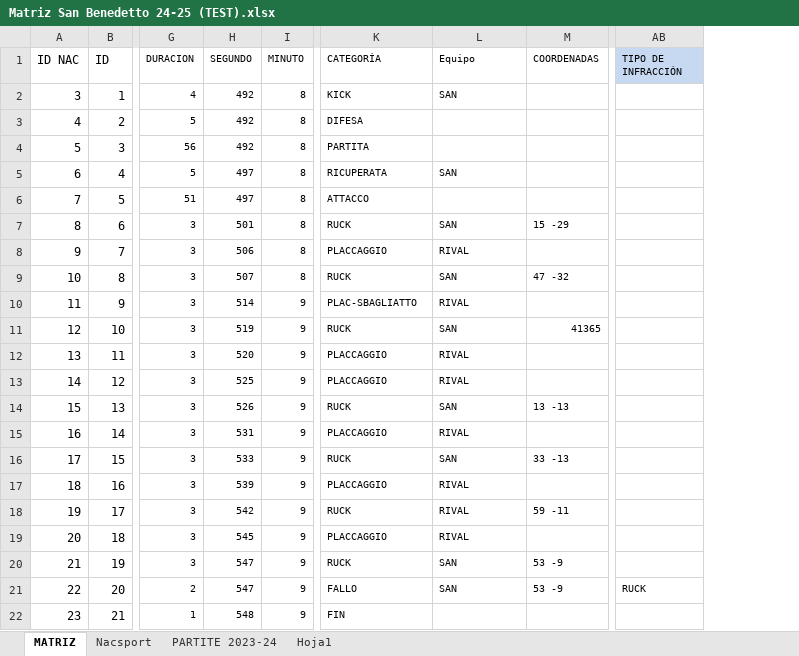
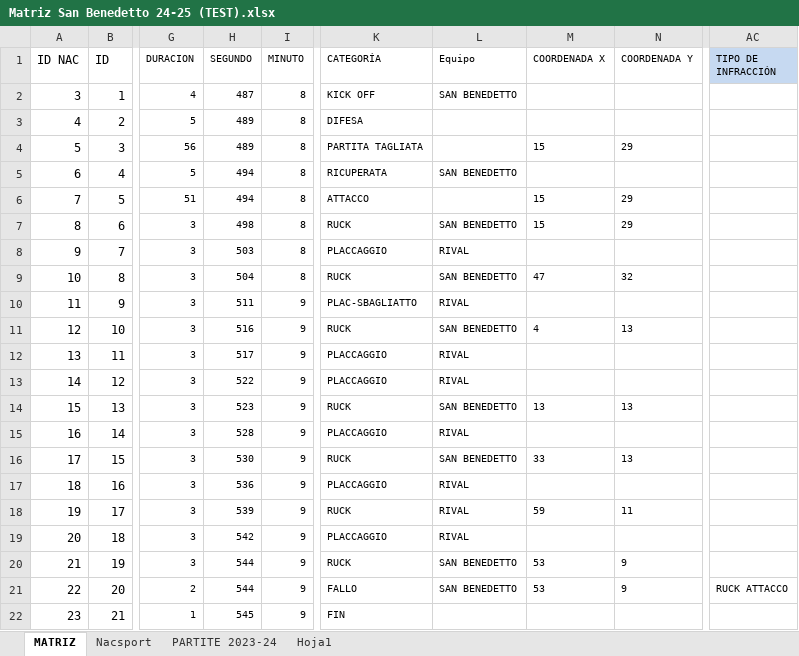
Before and after one commit to agustinnadalich/VideoAnalysis, an Excel workbook: frontend/public/Matriz San Benedetto 24-25 (TEST).xlsx, sheet MATRIZ, drawn as a sheet; only a part is shown, gaps mark what is left out; values as stored, in another font and other column widths than the file's, no borders; 1 other sheet too large or unreadable and not compared; removed rows and columns are numbered as before the commit, all else as after; the diff covers the shown part only; the diff names each change by its address in the sheet, - before the commit and + after, or states it on an @@ line.

```diff
--- a/frontend/public/Matriz San Benedetto 24-25 (TEST).xlsx (sheet MATRIZ)
+++ b/frontend/public/Matriz San Benedetto 24-25 (TEST).xlsx (sheet MATRIZ)
-column M (COORDENADAS), rows 7-21: 15 -29 |  | 47 -32 |  | 41365 |  |  | 13 -13 |  | 33 -13 |  | 59 -11 |  | 53 -9 | 53 -9
+column M (COORDENADA X), rows 4-21: 15 |  | 15 | 15 |  | 47 |  | 4 |  |  | 13 |  | 33 |  | 59 |  | 53 | 53
+column N (COORDENADA Y), rows 4-21: 29 |  | 29 | 29 |  | 32 |  | 13 |  |  | 13 |  | 13 |  | 11 |  | 9 | 9
-H2 (SEGUNDO): 492
+H2 (SEGUNDO): 487
-K2 (CATEGORÍA): KICK
+K2 (CATEGORÍA): KICK OFF
-L2 (Equipo): SAN
+L2 (Equipo): SAN BENEDETTO
-H3:H4 (SEGUNDO): 492
+H3:H4 (SEGUNDO): 489
-K4 (CATEGORÍA): PARTITA
+K4 (CATEGORÍA): PARTITA TAGLIATA
-H5:H6 (SEGUNDO): 497
+H5:H6 (SEGUNDO): 494
-L5 (Equipo): SAN
+L5 (Equipo): SAN BENEDETTO
-H7 (SEGUNDO): 501
+H7 (SEGUNDO): 498
-L7 (Equipo): SAN
+L7 (Equipo): SAN BENEDETTO
-H8 (SEGUNDO): 506
+H8 (SEGUNDO): 503
-H9 (SEGUNDO): 507
+H9 (SEGUNDO): 504
-L9 (Equipo): SAN
+L9 (Equipo): SAN BENEDETTO
-H10 (SEGUNDO): 514
+H10 (SEGUNDO): 511
-H11 (SEGUNDO): 519
+H11 (SEGUNDO): 516
-L11 (Equipo): SAN
+L11 (Equipo): SAN BENEDETTO
-H12 (SEGUNDO): 520
+H12 (SEGUNDO): 517
-H13 (SEGUNDO): 525
+H13 (SEGUNDO): 522
-H14 (SEGUNDO): 526
+H14 (SEGUNDO): 523
-L14 (Equipo): SAN
+L14 (Equipo): SAN BENEDETTO
-H15 (SEGUNDO): 531
+H15 (SEGUNDO): 528
-H16 (SEGUNDO): 533
+H16 (SEGUNDO): 530
-L16 (Equipo): SAN
+L16 (Equipo): SAN BENEDETTO
-H17 (SEGUNDO): 539
+H17 (SEGUNDO): 536
-H18 (SEGUNDO): 542
+H18 (SEGUNDO): 539
-H19 (SEGUNDO): 545
+H19 (SEGUNDO): 542
-H20:H21 (SEGUNDO): 547
+H20:H21 (SEGUNDO): 544
-L20:L21 (Equipo): SAN
+L20:L21 (Equipo): SAN BENEDETTO
-AC21 (TIPO DE INFRACCIÓN): RUCK
+AC21 (TIPO DE INFRACCIÓN): RUCK ATTACCO
-H22 (SEGUNDO): 548
+H22 (SEGUNDO): 545
```
Also changed, not shown: 847 edited cells elsewhere in this sheet, formulas that keep their value, 5 other files.
